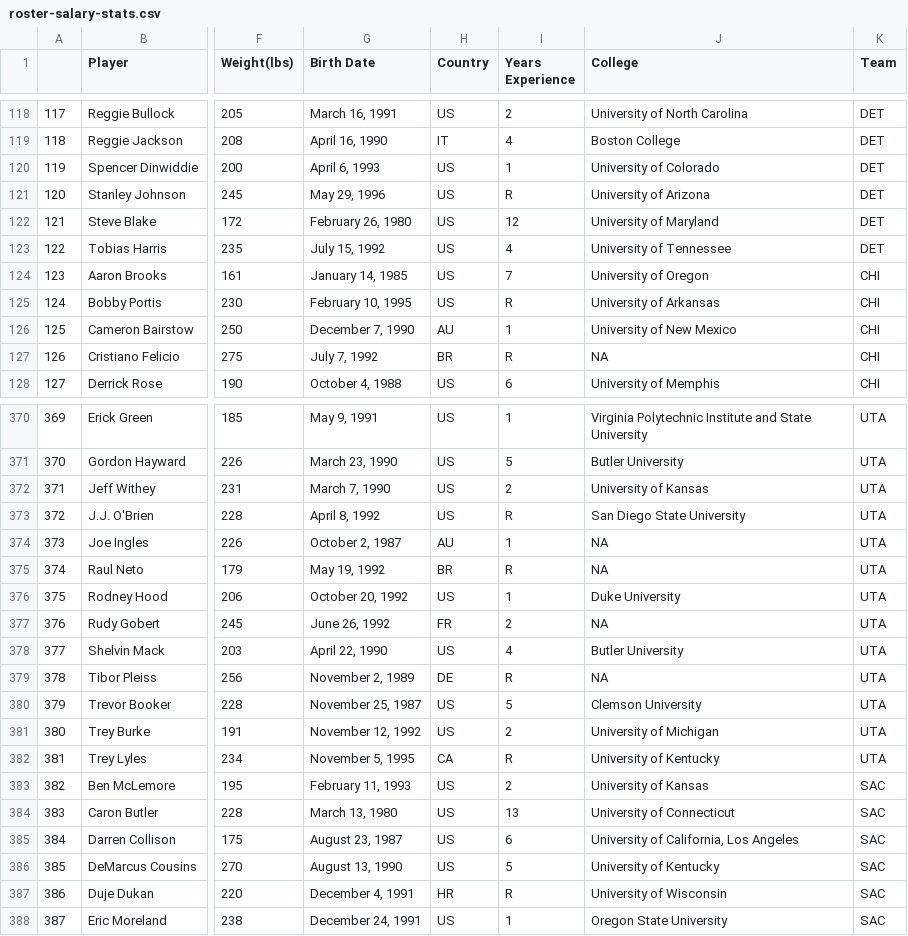
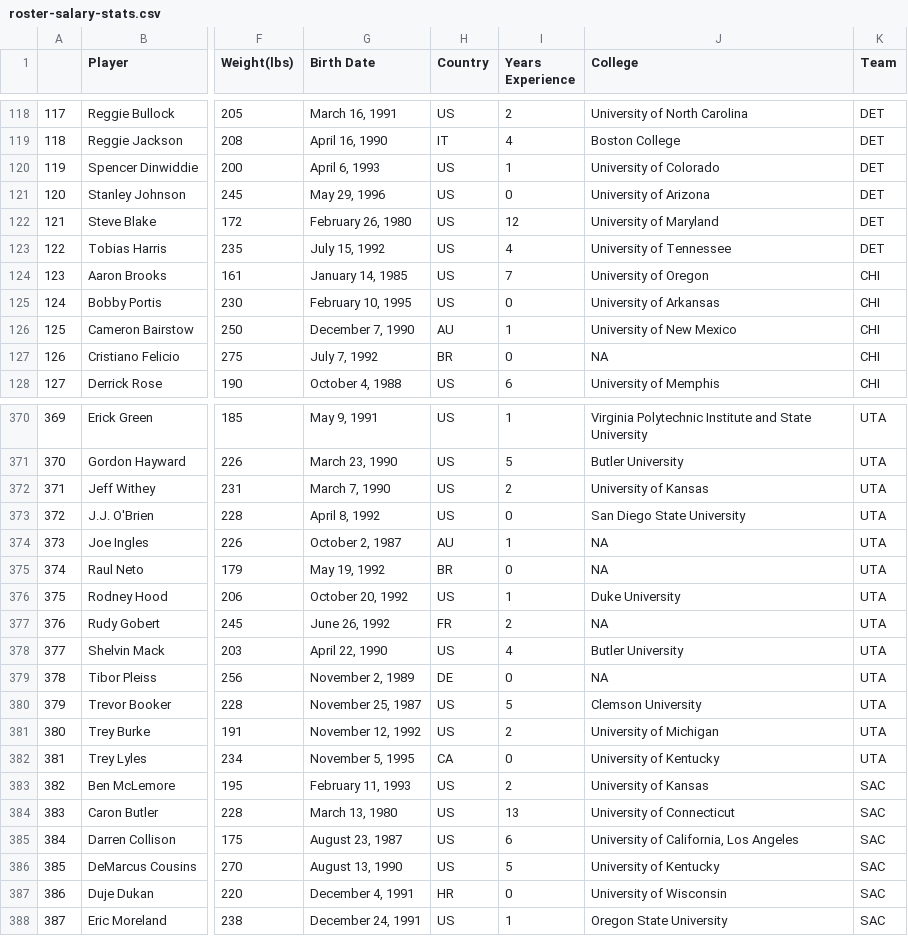
Before and after one commit to al-hu/stat133-final-proj, a CSV file: data/cleandata/roster-salary-stats.csv, drawn as a sheet; only a part is shown, gaps mark what is left out; the diff covers the shown part only; the diff names each change by its address in the sheet, - before the commit and + after, or states it on an @@ line.

Commit message:
changed num years to numeric

```diff
--- a/data/cleandata/roster-salary-stats.csv
+++ b/data/cleandata/roster-salary-stats.csv
-I121 (Years Experience): R
+I121 (Years Experience): 0
-I125 (Years Experience): R
+I125 (Years Experience): 0
-I127 (Years Experience): R
+I127 (Years Experience): 0
-I373 (Years Experience): R
+I373 (Years Experience): 0
-I375 (Years Experience): R
+I375 (Years Experience): 0
-I379 (Years Experience): R
+I379 (Years Experience): 0
-I382 (Years Experience): R
+I382 (Years Experience): 0
-I387 (Years Experience): R
+I387 (Years Experience): 0
```
Also changed, not shown: 64 edited cells elsewhere in this file, 2 other files.
